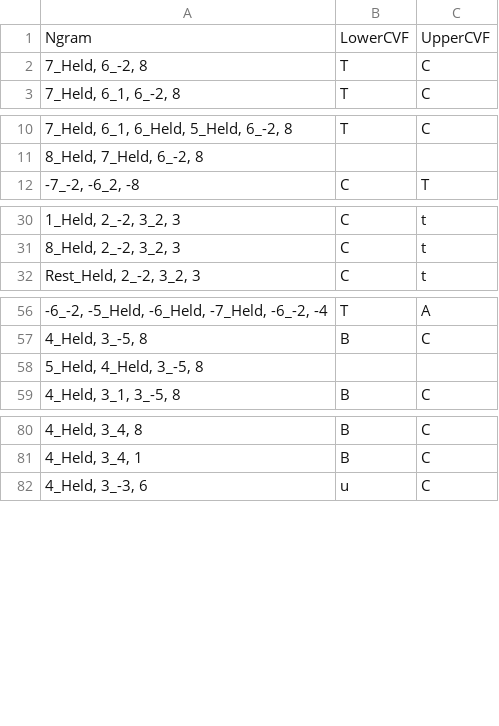
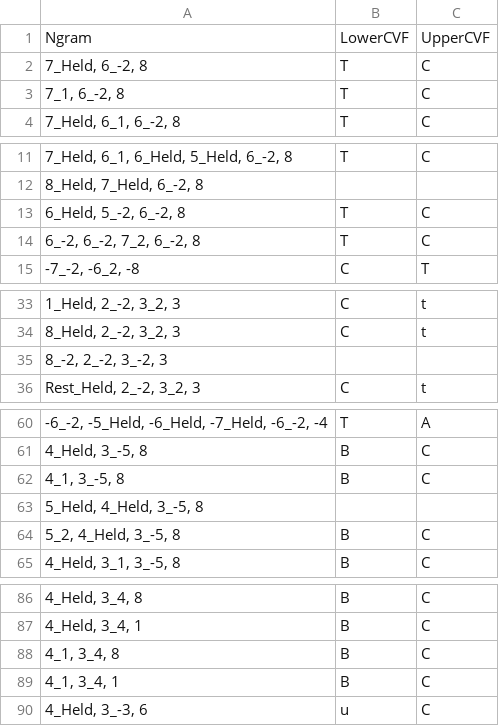
Before and after one commit to HCDigitalScholarship/intervals, a CSV file: intervals/data/cadences/CVFLabels.csv, drawn as a sheet; only a part is shown, gaps mark what is left out; the diff names each change by its address in the sheet, - before the commit and + after, or states it on an @@ line.

Commit message:
Updating ground truth for Doulce Memoire and Ave Maria
Doulce Memoire:
7_1, 6_-2, 8 T C
4_1, 3_-5, 8 B C
4_1, 3_4, 8 B C (not present but while we’re here I would include it)
4_1, 3_4, 1 B C (not present but while we’re here I would include it)

Ave Maria:
8_-2, 2_-2, 3_-2, 3	: false positive countermeasure via consonant prep, evaded cantizans (can also add a non-evaded version, but I’ll refrain till we come across one; already have such a version for tenorizans as lower voice)
5_2, 4_Held, 3_-5, 8 B C : Cons prep added to simple Authentic to catch earlier articulation of top voice (cadence was missed because cantizans 4th was held over from previous beat, not articulated simultaneously with bassizans ^5; you have several such what I call “cons prep” Ngrams, if I understand correctly, exactly for such cases)
6_Held, 5_-2, 6_-2, 8 T C : a CV variant with cantizans 7 anticipating tenorizans 2, no susp (this one might be problematically common in other, non-cadential, circumstances)
6_-2, 6_-2, 7_2, 6_-2, 8 T C : CV, a “chanson idiom” tenor (^4-^3-^2-^1-^2-^1; cf. Schubert textbook 148) where the Cantizans ^7 falls together with the first ^2, so no suspension.

```diff
--- a/intervals/data/cadences/CVFLabels.csv
+++ b/intervals/data/cadences/CVFLabels.csv
+row 3: 7_1, 6_-2, 8 | T | C
+row 13: 6_Held, 5_-2, 6_-2, 8 | T | C
+row 14: 6_-2, 6_-2, 7_2, 6_-2, 8 | T | C
+row 35: 8_-2, 2_-2, 3_-2, 3
+row 62: 4_1, 3_-5, 8 | B | C
+row 64: 5_2, 4_Held, 3_-5, 8 | B | C
+row 88: 4_1, 3_4, 8 | B | C
+row 89: 4_1, 3_4, 1 | B | C
```
